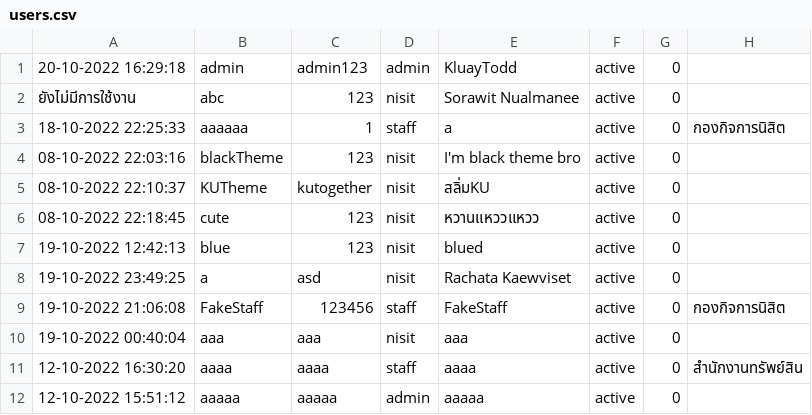
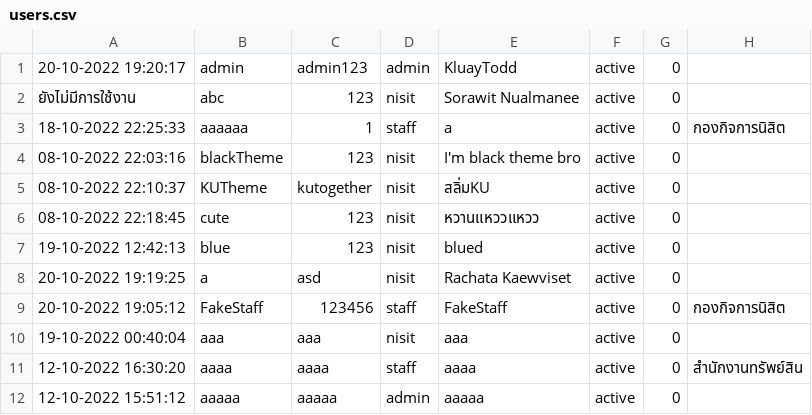
Before and after one commit to SoraNual/KU_ComplaintSubmissionJavaApp, a CSV file: data/users.csv, drawn as a sheet.

```diff
--- a/data/users.csv
+++ b/data/users.csv
@@ -1,2 +1,2 @@
-20-10-2022 16:29:18,admin,admin123,admin,KluayTodd,active,0
+20-10-2022 19:20:17,admin,admin123,admin,KluayTodd,active,0
 ยังไม่มีการใช้งาน,abc,123,nisit,Sorawit Nualmanee,active,0
@@ -7,4 +7,4 @@
 19-10-2022 12:42:13,blue,123,nisit,blued,active,0
-19-10-2022 23:49:25,a,asd,nisit,Rachata Kaewviset,active,0
-19-10-2022 21:06:08,FakeStaff,123456,staff,FakeStaff,active,0,กองกิจการนิสิต
+20-10-2022 19:19:25,a,asd,nisit,Rachata Kaewviset,active,0
+20-10-2022 19:05:12,FakeStaff,123456,staff,FakeStaff,active,0,กองกิจการนิสิต
 19-10-2022 00:40:04,aaa,aaa,nisit,aaa,active,0
```
Also changed, not shown: data/complaintCategories.csv, data/complaints.csv, 2 other files.
